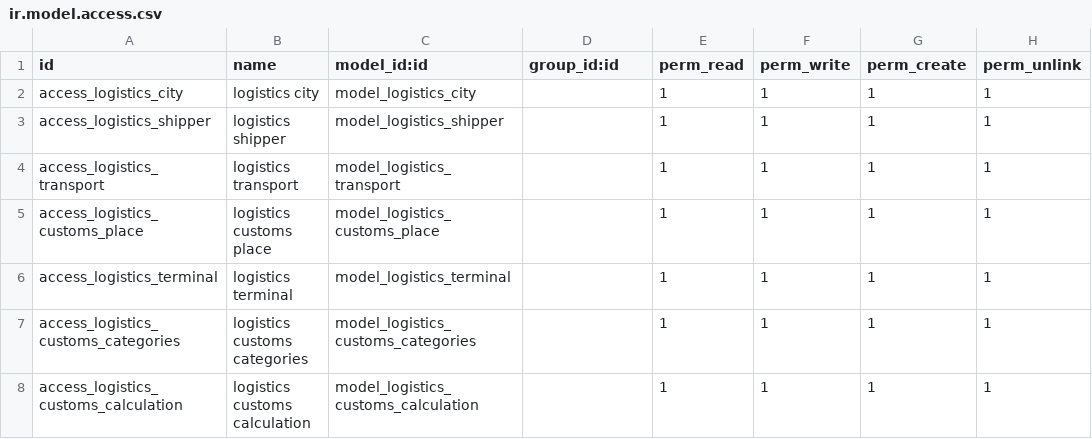
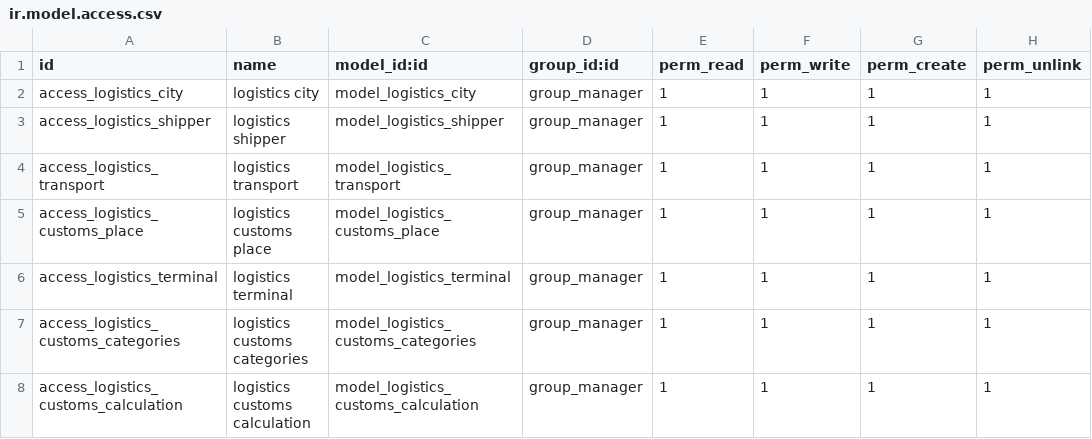
Before and after one commit to jumshudsultan/aircargo_prod, a CSV file: logistics/security/ir.model.access.csv, drawn as a sheet.

Commit message:
Update group_manager to logistics_group_manager

```diff
--- a/logistics/security/ir.model.access.csv
+++ b/logistics/security/ir.model.access.csv
@@ -1,8 +1,8 @@
 id,name,model_id:id,group_id:id,perm_read,perm_write,perm_create,perm_unlink
-access_logistics_city,logistics city,model_logistics_city,,1,1,1,1
-access_logistics_shipper,logistics shipper,model_logistics_shipper,,1,1,1,1
-access_logistics_transport,logistics transport,model_logistics_transport,,1,1,1,1
-access_logistics_customs_place,logistics customs place,model_logistics_customs_place,,1,1,1,1
-access_logistics_terminal,logistics terminal,model_logistics_terminal,,1,1,1,1
-access_logistics_customs_categories,logistics customs categories,model_logistics_customs_categories,,1,1,1,1
-access_logistics_customs_calculation,logistics customs calculation,model_logistics_customs_calculation,,1,1,1,1
+access_logistics_city,logistics city,model_logistics_city,group_manager,1,1,1,1
+access_logistics_shipper,logistics shipper,model_logistics_shipper,group_manager,1,1,1,1
+access_logistics_transport,logistics transport,model_logistics_transport,group_manager,1,1,1,1
+access_logistics_customs_place,logistics customs place,model_logistics_customs_place,group_manager,1,1,1,1
+access_logistics_terminal,logistics terminal,model_logistics_terminal,group_manager,1,1,1,1
+access_logistics_customs_categories,logistics customs categories,model_logistics_customs_categories,group_manager,1,1,1,1
+access_logistics_customs_calculation,logistics customs calculation,model_logistics_customs_calculation,group_manager,1,1,1,1
```
Also changed, not shown: 1 other file.
